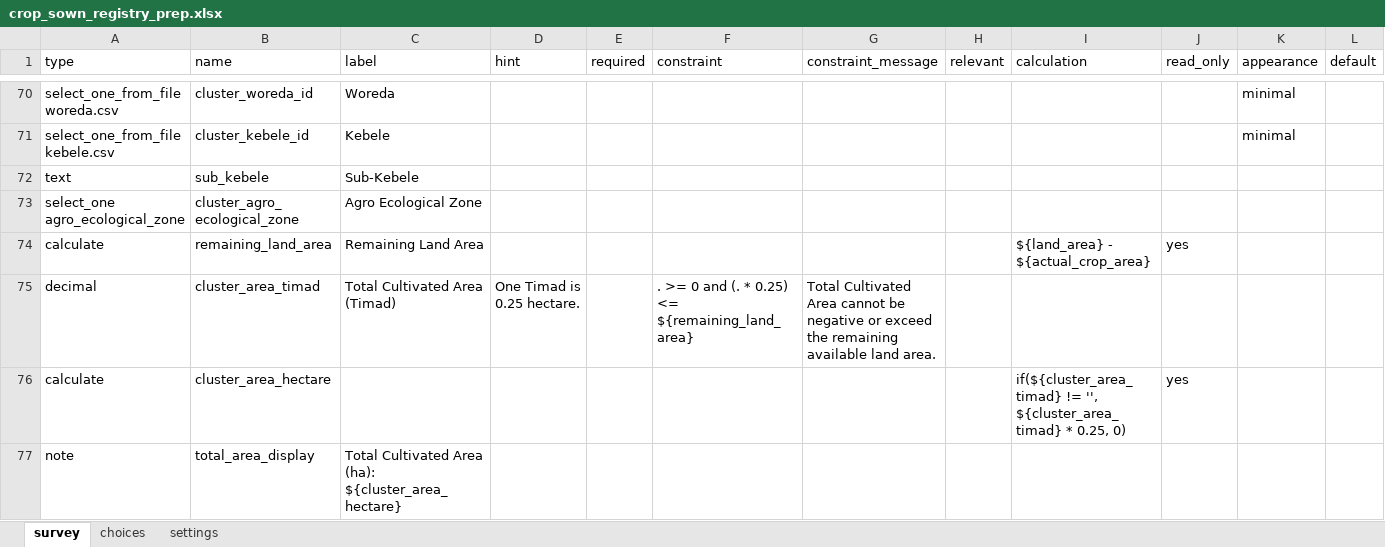
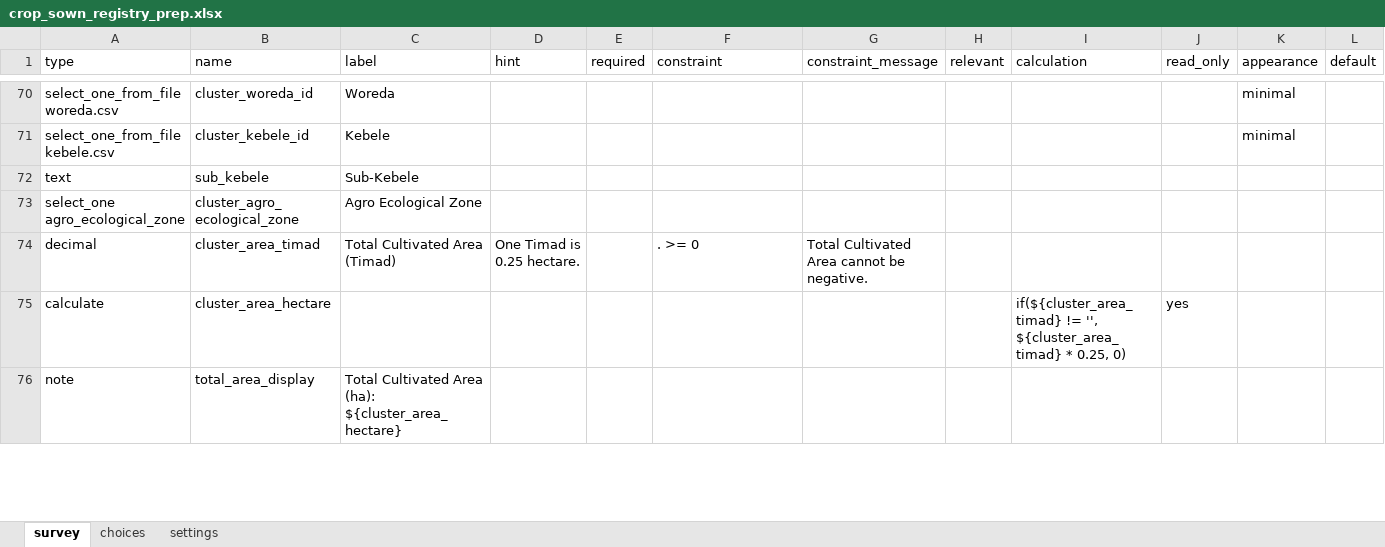
Before and after one commit to Centre-for-Open-Societal-Systems/cropsown-regsitry, an Excel workbook: odk/forms/crop_sown_registry_prep.xlsx, sheet survey, drawn as a sheet; only a part is shown, gaps mark what is left out; values as stored, in another font and other column widths than the file's, no borders; removed rows and columns are numbered as before the commit, all else as after; rows hold the shown columns only; the diff covers the shown part only; the diff names each change by its address in the sheet, - before the commit and + after, or states it on an @@ line.

```diff
--- a/odk/forms/crop_sown_registry_prep.xlsx (sheet survey)
+++ b/odk/forms/crop_sown_registry_prep.xlsx (sheet survey)
-row 74: calculate | remaining_land_area | Remaining Land Area |  |  |  |  |  | ${land_area} - ${actual_crop_area} | yes
-F74 (constraint): . >= 0 and (. * 0.25) <= ${remaining_land_area}
+F74 (constraint): . >= 0
-G74 (constraint_message): …cannot be negative or exceed the remaining available land area.
+G74 (constraint_message): …cannot be negative.
```
Also changed, not shown: 15 edited cells elsewhere in this sheet, sheet settings, odk/forms/crop_sown_registry_harvest.xlsx, odk/forms/crop_sown_registry_plan.xlsx, 24 other files.
